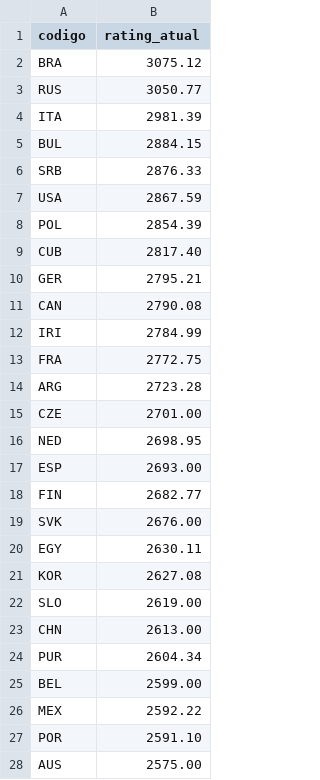
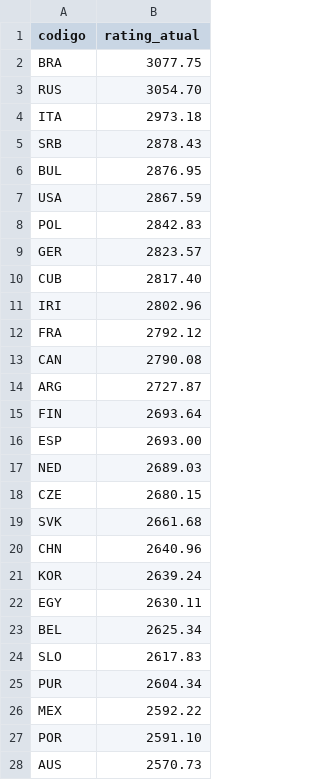
Before and after one commit to dmmarcolino/volei-elo-rating, a CSV file: data/ratings_atuais.csv, drawn as a sheet; only a part is shown; the diff covers the shown part only.

```diff
--- a/data/ratings_atuais.csv
+++ b/data/ratings_atuais.csv
@@ -1,28 +1,28 @@
 codigo,rating_atual
-BRA,3075.12
-RUS,3050.77
-ITA,2981.39
-BUL,2884.15
-SRB,2876.33
+BRA,3077.75
+RUS,3054.70
+ITA,2973.18
+SRB,2878.43
+BUL,2876.95
 USA,2867.59
-POL,2854.39
+POL,2842.83
+GER,2823.57
 CUB,2817.40
-GER,2795.21
+IRI,2802.96
+FRA,2792.12
 CAN,2790.08
-IRI,2784.99
-FRA,2772.75
-ARG,2723.28
-CZE,2701.00
-NED,2698.95
+ARG,2727.87
+FIN,2693.64
 ESP,2693.00
-FIN,2682.77
-SVK,2676.00
+NED,2689.03
+CZE,2680.15
+SVK,2661.68
+CHN,2640.96
+KOR,2639.24
 EGY,2630.11
-KOR,2627.08
-SLO,2619.00
-CHN,2613.00
+BEL,2625.34
+SLO,2617.83
 PUR,2604.34
-BEL,2599.00
 MEX,2592.22
 POR,2591.10
-AUS,2575.00
+AUS,2570.73
```
Also changed, not shown: 7 added rows, 7 removed rows and 2 edited cells elsewhere in this file, data/partidas.csv, 2 other files.
